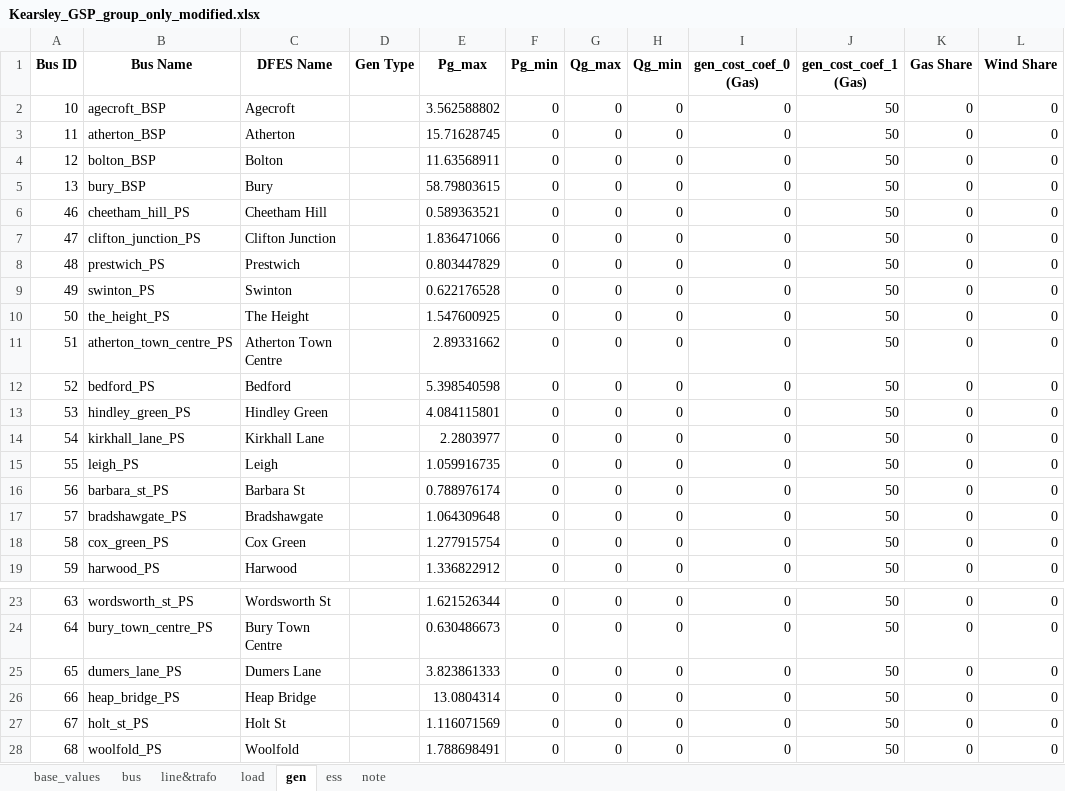
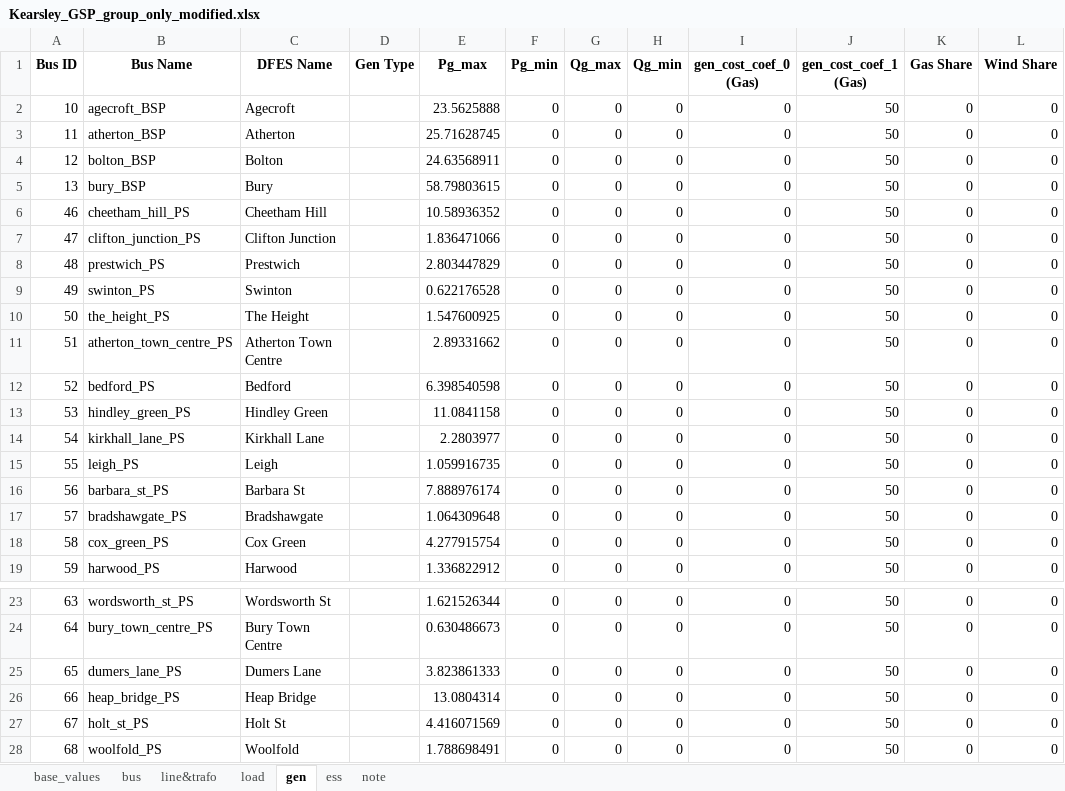
Before and after one commit to MaoyuanYin-UoM/power-system-investment-planning-model, an Excel workbook: Input_Data/Manchester_Distribution_Network/Kearsley_GSP_group_only_modified.xlsx, sheet gen, drawn as a sheet; only a part is shown, gaps mark what is left out; values as stored, in another font and other column widths than the file's, no borders; the diff names each change by its address in the sheet, - before the commit and + after, or states it on an @@ line.

Commit message:
1) In network.py, added methods 'solve_combined_opf_in_chunks' (which allows to split an opf with a large number of timesteps into multiple chunks and solve separately) and '_analyze_load_shedding' (which checks for any load shedding values in the opf results (either from a single run or from a set of chunks)).
2) Modified 'Kearsley_GSP_group_only_modified.xlsx' to ensure there's no load shedding in the normal-operation scenario.

3) Modified visualize_network_topology.py to improve the clarity of labels.

```diff
--- a/Input_Data/Manchester_Distribution_Network/Kearsley_GSP_group_only_modified.xlsx (sheet gen)
+++ b/Input_Data/Manchester_Distribution_Network/Kearsley_GSP_group_only_modified.xlsx (sheet gen)
-E2 (Pg_max): 3.562588802
+E2 (Pg_max): 23.5625888
-E3 (Pg_max): 15.71628745
+E3 (Pg_max): 25.71628745
-E4 (Pg_max): 11.63568911
+E4 (Pg_max): 24.63568911
-E6 (Pg_max): 0.589363521
+E6 (Pg_max): 10.58936352
-E8 (Pg_max): 0.803447829
+E8 (Pg_max): 2.803447829
-E12 (Pg_max): 5.398540598
+E12 (Pg_max): 6.398540598
-E13 (Pg_max): 4.084115801
+E13 (Pg_max): 11.0841158
-E16 (Pg_max): 0.788976174
+E16 (Pg_max): 7.888976174
-E18 (Pg_max): 1.277915754
+E18 (Pg_max): 4.277915754
-E27 (Pg_max): 1.116071569
+E27 (Pg_max): 4.416071569
```
Also changed, not shown: 4 other files.
